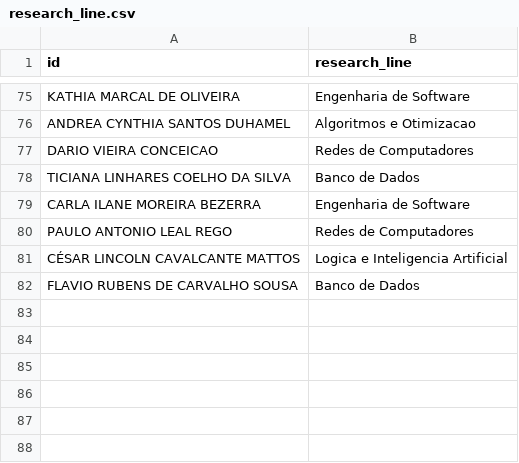
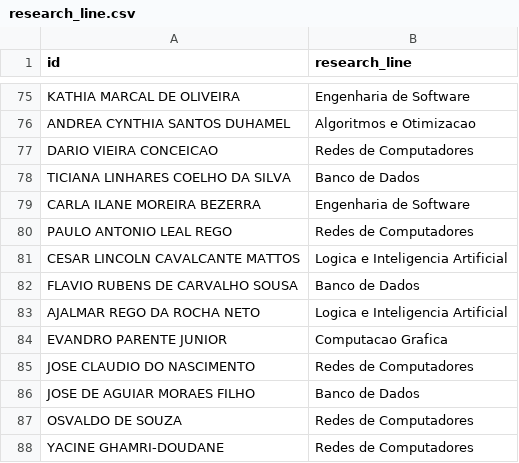
Before and after one commit to ggustavo/mdcc-crawler, a CSV file: research_line.csv, drawn as a sheet; only a part is shown, gaps mark what is left out.

Commit message:
Update research_line.csv

```diff
--- a/research_line.csv
+++ b/research_line.csv
@@ -80,3 +80,9 @@ CARLA ILANE MOREIRA BEZERRA,Engenharia de Software
 PAULO ANTONIO LEAL REGO,Redes de Computadores
-CÉSAR LINCOLN CAVALCANTE MATTOS,Logica e Inteligencia Artificial
+CESAR LINCOLN CAVALCANTE MATTOS,Logica e Inteligencia Artificial
 FLAVIO RUBENS DE CARVALHO SOUSA,Banco de Dados
+AJALMAR REGO DA ROCHA NETO,Logica e Inteligencia Artificial
+EVANDRO PARENTE JUNIOR, Computacao Grafica
+JOSE CLAUDIO DO NASCIMENTO,Redes de Computadores
+JOSE DE AGUIAR MORAES FILHO,Banco de Dados
+OSVALDO DE SOUZA,Redes de Computadores
+YACINE GHAMRI-DOUDANE,Redes de Computadores
```
